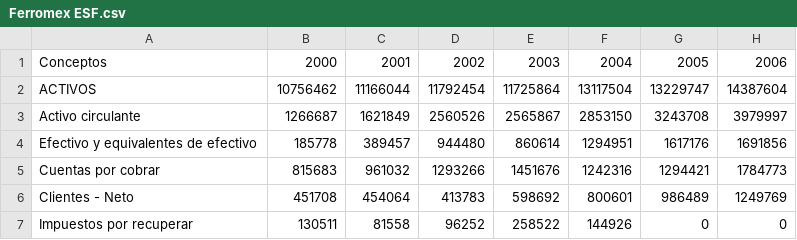
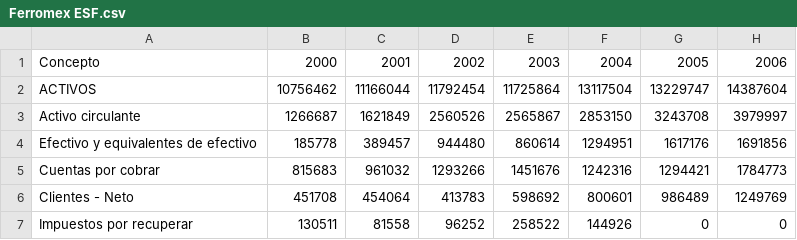
Before and after one commit to miguellosoyo/financial_statements, a CSV file: Ferromex ESF.csv, drawn as a sheet; only a part is shown; the diff names each change by its address in the sheet, - before the commit and + after, or states it on an @@ line.

```diff
--- a/Ferromex ESF.csv
+++ b/Ferromex ESF.csv
-A1: Conceptos
+A1: Concepto
```
Also changed, not shown: Ferrosur ESF.csv.
